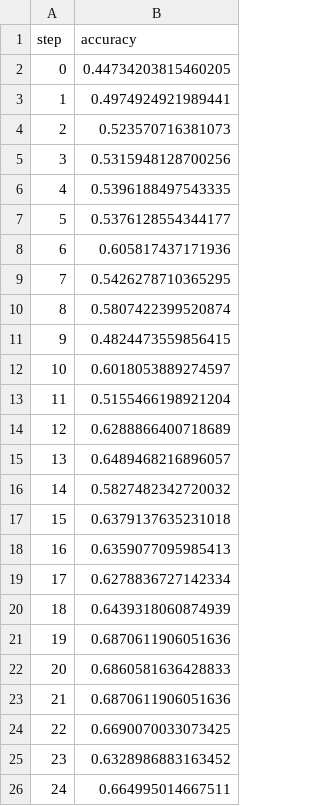
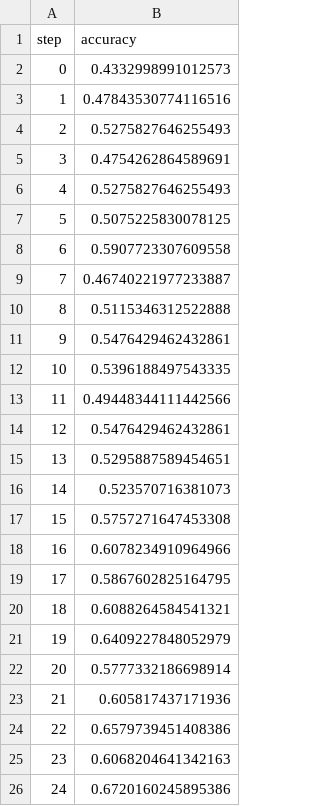
Before and after one commit to shcheklein/hackathon, a TSV file: evaluation/plots/metrics/eval/accuracy.tsv, drawn as a sheet.

```diff
--- a/evaluation/plots/metrics/eval/accuracy.tsv
+++ b/evaluation/plots/metrics/eval/accuracy.tsv
@@ -1,26 +1,26 @@
 step	accuracy
-0	0.44734203815460205
-1	0.4974924921989441
-2	0.523570716381073
-3	0.5315948128700256
-4	0.5396188497543335
-5	0.5376128554344177
-6	0.605817437171936
-7	0.5426278710365295
-8	0.5807422399520874
-9	0.4824473559856415
-10	0.6018053889274597
-11	0.5155466198921204
-12	0.6288866400718689
-13	0.6489468216896057
-14	0.5827482342720032
-15	0.6379137635231018
-16	0.6359077095985413
-17	0.6278836727142334
-18	0.6439318060874939
-19	0.6870611906051636
-20	0.6860581636428833
-21	0.6870611906051636
-22	0.6690070033073425
-23	0.6328986883163452
-24	0.664995014667511
+0	0.4332998991012573
+1	0.47843530774116516
+2	0.5275827646255493
+3	0.4754262864589691
+4	0.5275827646255493
+5	0.5075225830078125
+6	0.5907723307609558
+7	0.46740221977233887
+8	0.5115346312522888
+9	0.5476429462432861
+10	0.5396188497543335
+11	0.49448344111442566
+12	0.5476429462432861
+13	0.5295887589454651
+14	0.523570716381073
+15	0.5757271647453308
+16	0.6078234910964966
+17	0.5867602825164795
+18	0.6088264584541321
+19	0.6409227848052979
+20	0.5777332186698914
+21	0.605817437171936
+22	0.6579739451408386
+23	0.6068204641342163
+24	0.6720160245895386
```
Also changed, not shown: evaluation/plots/metrics/eval/loss.tsv, evaluation/plots/metrics/train/accuracy.tsv, 3 other files.
